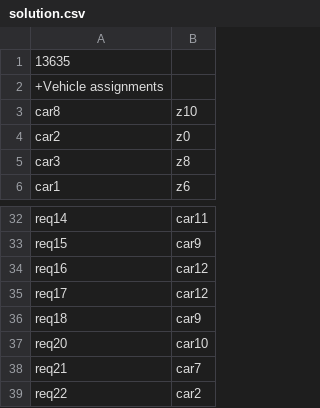
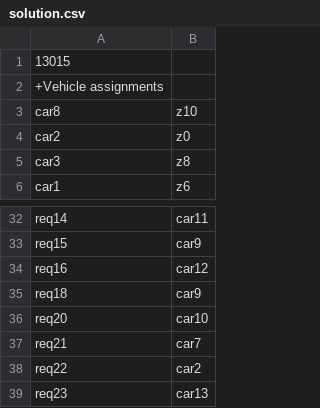
Before and after one commit to CedricGullentops/Project-AI-Simulated_Annealing, a CSV file: solution.csv, drawn as a sheet; only a part is shown, gaps mark what is left out; the shorter side is filled out with more unchanged rows; the diff covers the shown part only.

```diff
--- a/solution.csv
+++ b/solution.csv
@@ -1,2 +1,2 @@
-13635
+13015
 +Vehicle assignments
@@ -34,3 +34,2 @@ req15;car9
 req16;car12
-req17;car12
 req18;car9
```
Also changed, not shown: 10 added rows, 9 removed rows and 6 edited cells elsewhere in this file, 2 other files.
